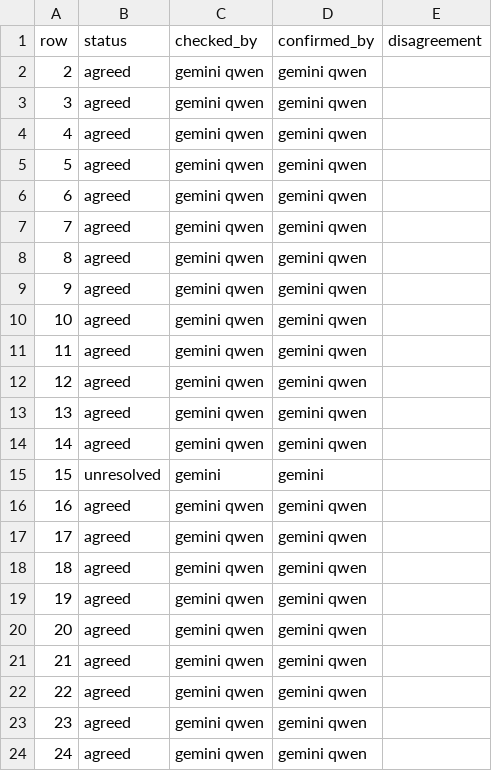
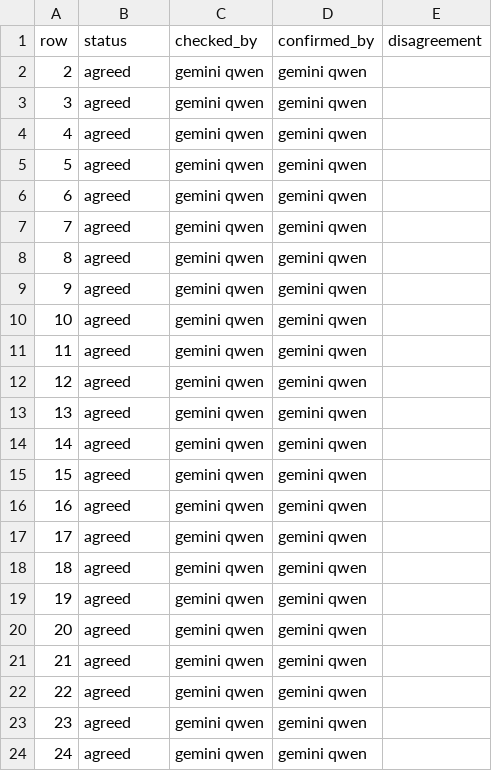
Before and after one commit to gremlindj11-ship-it/mess-app, a CSV file: content/open/atrial-flutter/consensus.csv, drawn as a sheet.

```diff
--- a/content/open/atrial-flutter/consensus.csv
+++ b/content/open/atrial-flutter/consensus.csv
@@ -14,3 +14,3 @@ row,status,checked_by,confirmed_by,disagreement
 14,agreed,"gemini qwen","gemini qwen",""
-15,unresolved,"gemini","gemini",""
+15,agreed,"gemini qwen","gemini qwen",""
 16,agreed,"gemini qwen","gemini qwen",""
```
Also changed, not shown: content/open/atrial-flutter/factcheck.qwen.csv.
